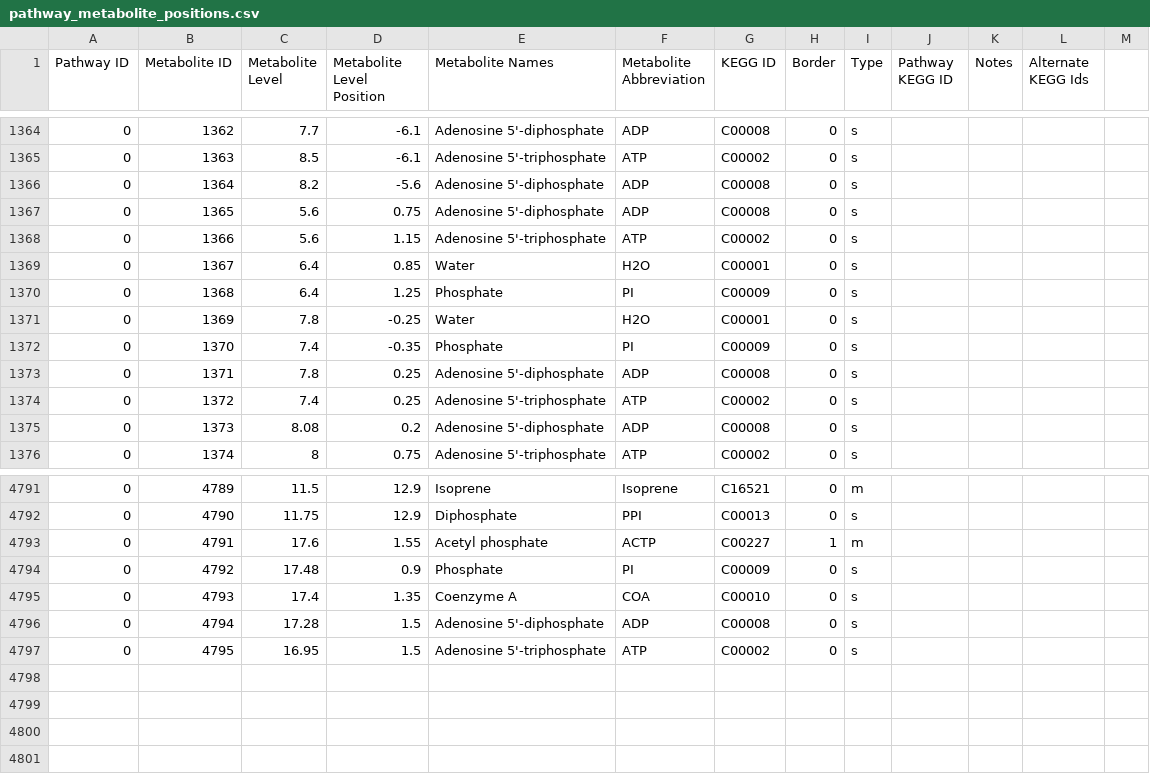
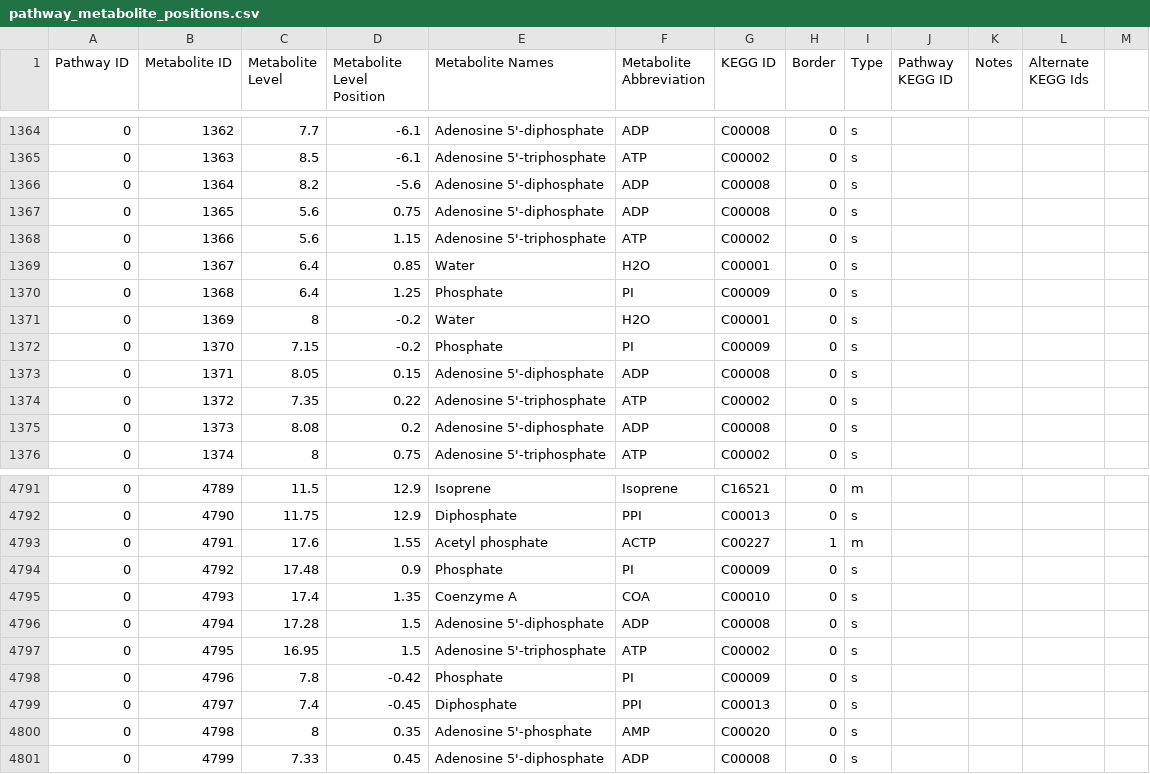
Before and after one commit to desmondlun/MOST, a CSV file: etc/visualization/pathway_metabolite_positions.csv, drawn as a sheet; only a part is shown, gaps mark what is left out.

Commit message:
Updated database. Added reactions present in...
KEGG that were missed.

```diff
--- a/etc/visualization/pathway_metabolite_positions.csv
+++ b/etc/visualization/pathway_metabolite_positions.csv
@@ -1370,6 +1370,6 @@ Pathway ID,Metabolite ID,Metabolite Level,Metabolite Level Position,Metabolite N
 0,1368,6.4,1.25,Phosphate,PI,C00009,0,s,,,,
-0,1369,7.8,-0.25,Water,H2O,C00001,0,s,,,,
-0,1370,7.4,-0.35,Phosphate,PI,C00009,0,s,,,,
-0,1371,7.8,0.25,Adenosine 5'-diphosphate,ADP,C00008,0,s,,,,
-0,1372,7.4,0.25,Adenosine 5'-triphosphate,ATP,C00002,0,s,,,,
+0,1369,8,-0.2,Water,H2O,C00001,0,s,,,,
+0,1370,7.15,-0.2,Phosphate,PI,C00009,0,s,,,,
+0,1371,8.05,0.15,Adenosine 5'-diphosphate,ADP,C00008,0,s,,,,
+0,1372,7.35,0.22,Adenosine 5'-triphosphate,ATP,C00002,0,s,,,,
 0,1373,8.08,0.2,Adenosine 5'-diphosphate,ADP,C00008,0,s,,,,
@@ -4797 +4797,5 @@ Pathway ID,Metabolite ID,Metabolite Level,Metabolite Level Position,Metabolite N
 0,4795,16.95,1.5,Adenosine 5'-triphosphate,ATP,C00002,0,s,,,,
+0,4796,7.8,-0.42,Phosphate,PI,C00009,0,s,,,,
+0,4797,7.4,-0.45,Diphosphate,PPI,C00013,0,s,,,,
+0,4798,8,0.35,Adenosine 5'-phosphate,AMP,C00020,0,s,,,,
+0,4799,7.33,0.45,Adenosine 5'-diphosphate,ADP,C00008,0,s,,,,
```
Also changed, not shown: etc/visualization/pathways_reaction_positions.csv.
